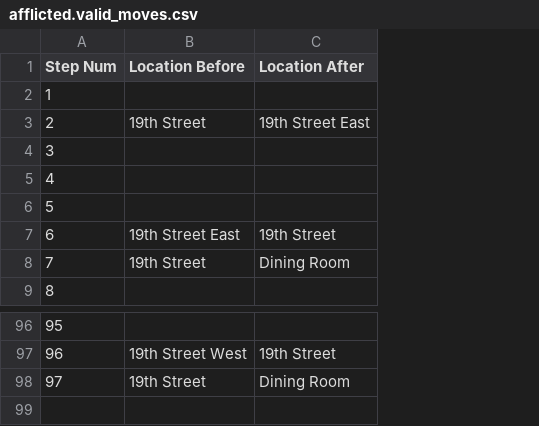
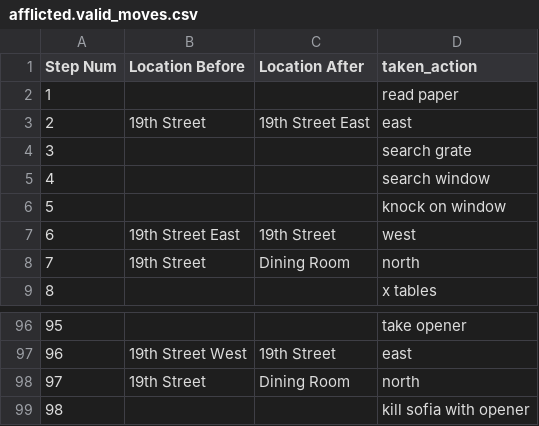
Before and after one commit to Oaklight/mango, a CSV file: data-intermediate/afflicted/afflicted.valid_moves.csv, drawn as a sheet; only a part is shown, gaps mark what is left out; the diff names each change by its address in the sheet, - before the commit and + after, or states it on an @@ line.

```diff
--- a/data-intermediate/afflicted/afflicted.valid_moves.csv
+++ b/data-intermediate/afflicted/afflicted.valid_moves.csv
+column D (taken_action), rows 2-9: read paper | east | search grate | search window | knock on window | west | north | x tables; rows 96-98: take opener | east | north
+row 99: 98 |  |  | kill sofia with opener
```
Also changed, not shown: data-intermediate/ballyhoo/ballyhoo.valid_moves.csv, data-intermediate/dragon/dragon.valid_moves.csv, 4 other files.
